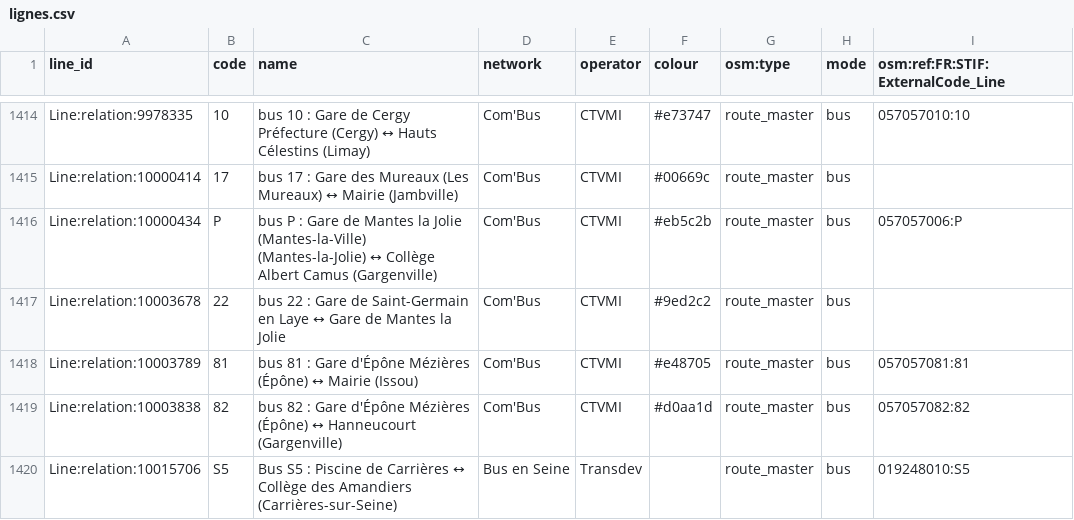
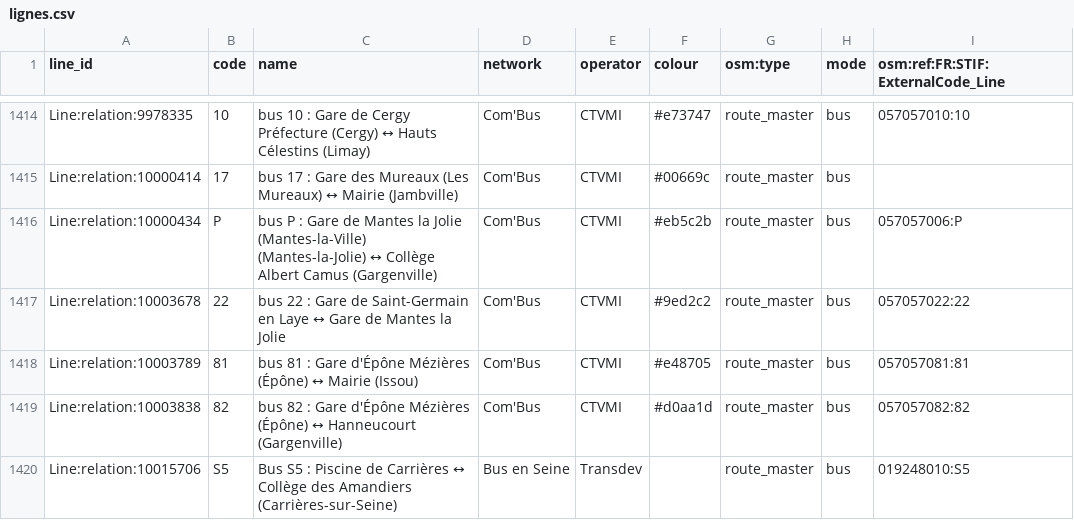
Before and after one commit to Jungle-Bus/ref-fr-STIF, a CSV file: data/lignes.csv, drawn as a sheet; only a part is shown, gaps mark what is left out.

```diff
--- a/data/lignes.csv
+++ b/data/lignes.csv
@@ -1416,3 +1416,3 @@ Line:relation:10000414,17,bus 17 : Gare des Mureaux (Les Mureaux) ↔ Mairie (Ja
 Line:relation:10000434,P,bus P : Gare de Mantes la Jolie (Mantes-la-Ville) (Mantes-la-Jolie) ↔ Collège Albert Camus (Gargenville),Com'Bus,CTVMI,#eb5c2b,route_master,bus,057057006:P
-Line:relation:10003678,22,bus 22 : Gare de Saint-Germain en Laye ↔ Gare de Mantes la Jolie,Com'Bus,CTVMI,#9ed2c2,route_master,bus,
+Line:relation:10003678,22,bus 22 : Gare de Saint-Germain en Laye ↔ Gare de Mantes la Jolie,Com'Bus,CTVMI,#9ed2c2,route_master,bus,057057022:22
 Line:relation:10003789,81,bus 81 : Gare d'Épône Mézières (Épône) ↔ Mairie (Issou),Com'Bus,CTVMI,#e48705,route_master,bus,057057081:81
```
Also changed, not shown: data/idf_routes.csv, data/opendata_lines_with_osm_id.csv, 5 other files.
